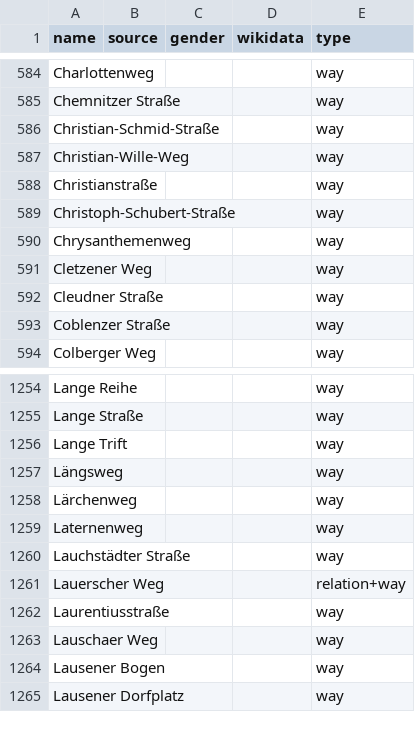
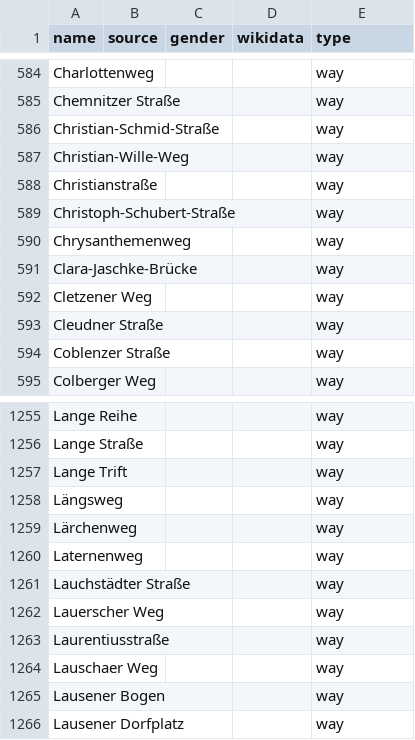
Before and after one commit to EqualStreetNames/equalstreetnames-leipzig, a CSV file: data/other.csv, drawn as a sheet; only a part is shown, gaps mark what is left out.

```diff
--- a/data/other.csv
+++ b/data/other.csv
@@ -590,2 +590,3 @@ Christoph-Schubert-Straße,,,,way
 Chrysanthemenweg,,,,way
+Clara-Jaschke-Brücke,,,,way
 "Cletzener Weg",,,,way
@@ -1260,3 +1261,3 @@ Laternenweg,,,,way
 "Lauchstädter Straße",,,,way
-"Lauerscher Weg",,,,relation+way
+"Lauerscher Weg",,,,way
 Laurentiusstraße,,,,way
```
Also changed, not shown: data/gender.csv, 3 other files.
